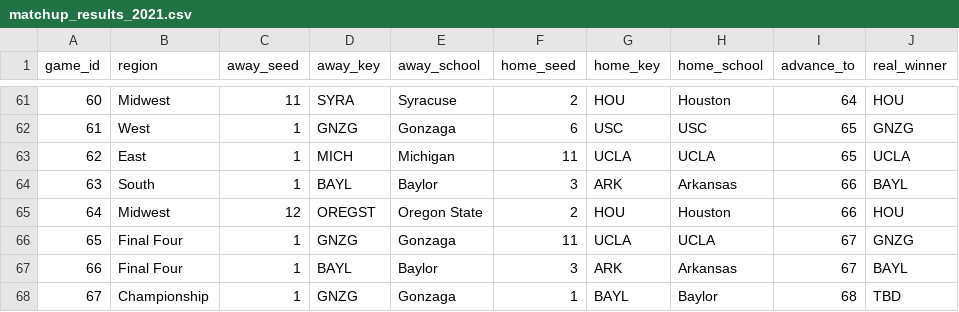
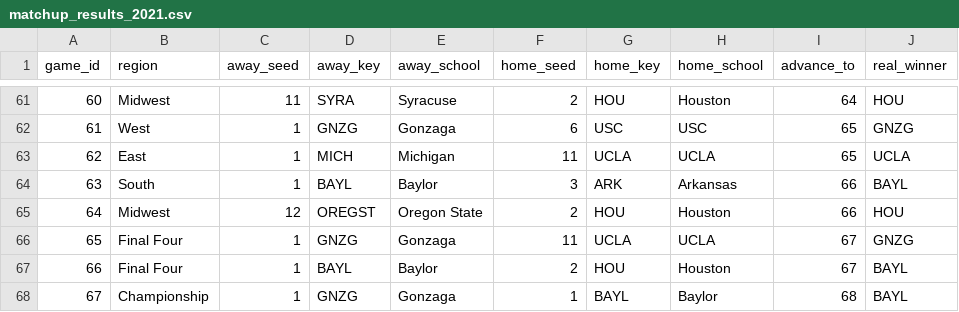
Before and after one commit to AnnuityDew/api-tarpeydev, a CSV file: src/db/matchup_results_2021.csv, drawn as a sheet; only a part is shown, gaps mark what is left out.

```diff
--- a/src/db/matchup_results_2021.csv
+++ b/src/db/matchup_results_2021.csv
@@ -66,3 +66,3 @@ game_id,region,away_seed,away_key,away_school,home_seed,home_key,home_school,adv
 65,Final Four,1,GNZG,Gonzaga,11,UCLA,UCLA,67,GNZG
-66,Final Four,1,BAYL,Baylor,3,ARK,Arkansas,67,BAYL
-67,Championship,1,GNZG,Gonzaga,1,BAYL,Baylor,68,TBD
+66,Final Four,1,BAYL,Baylor,2,HOU,Houston,67,BAYL
+67,Championship,1,GNZG,Gonzaga,1,BAYL,Baylor,68,BAYL
```
Also changed, not shown: 1 other file.
